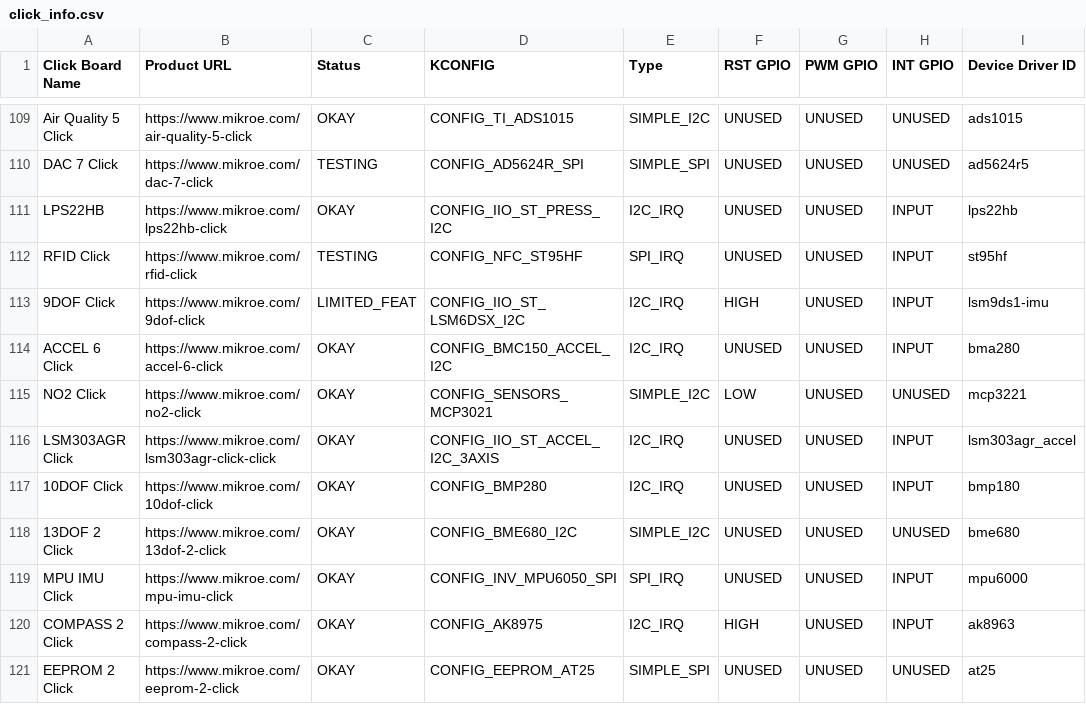
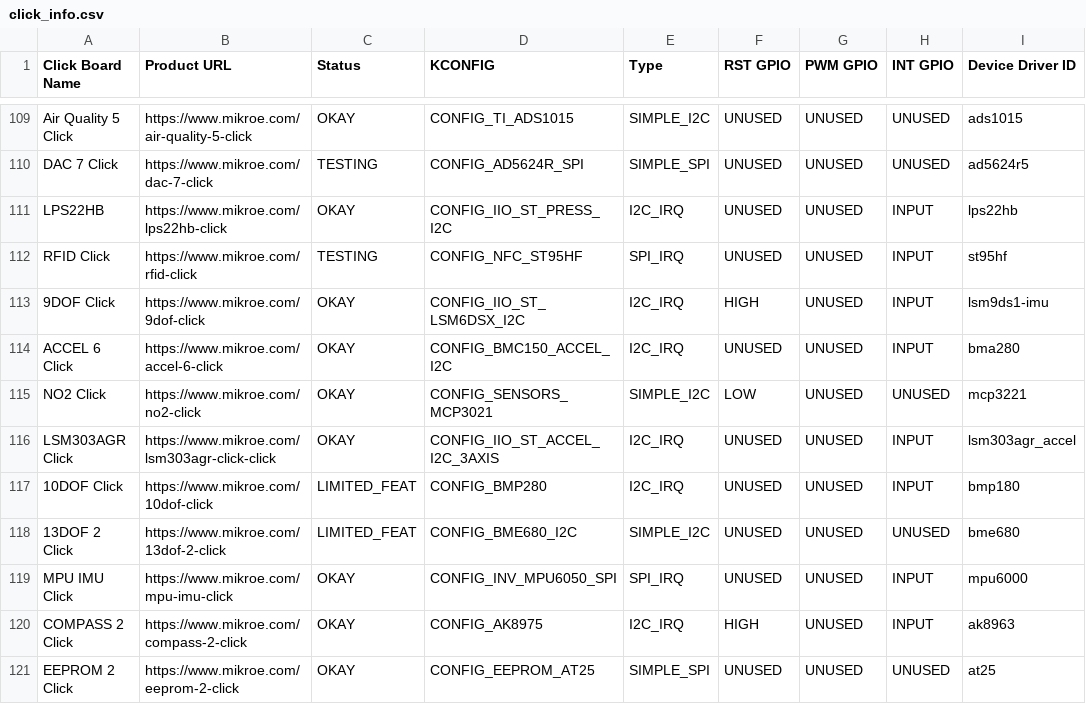
Before and after one commit to MikroElektronika/click_id, a CSV file: click_info.csv, drawn as a sheet; only a part is shown, gaps mark what is left out; the diff names each change by its address in the sheet, - before the commit and + after, or states it on an @@ line.

Commit message:
Fix error in the Click Support Status

```diff
--- a/click_info.csv
+++ b/click_info.csv
-C113 (Status): LIMITED_FEAT
+C113 (Status): OKAY
-C117:C118 (Status): OKAY
+C117:C118 (Status): LIMITED_FEAT
```
